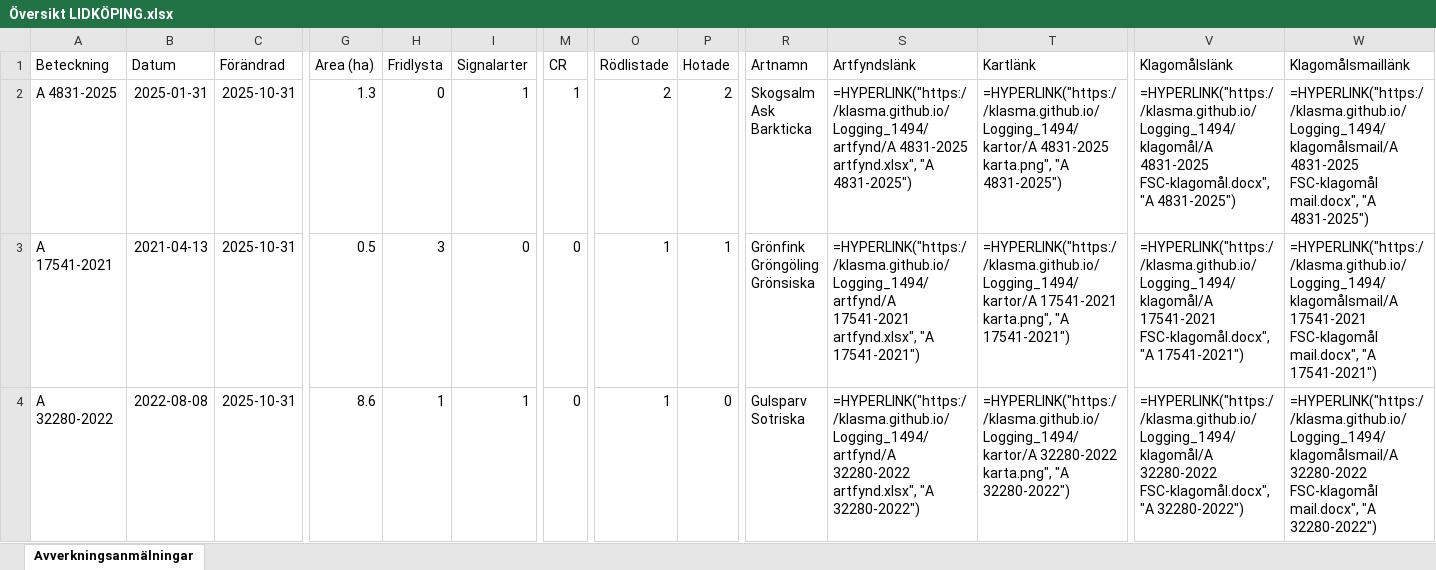
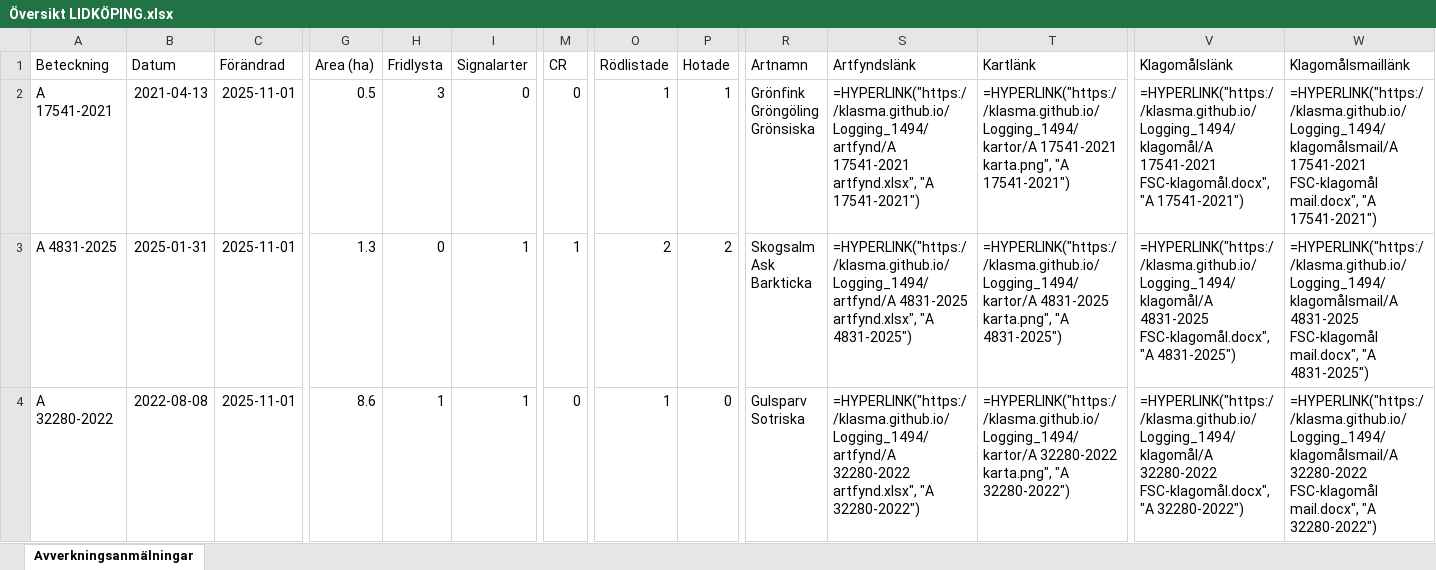
Before and after one commit to klasma/Logging_1494, an Excel workbook: Översikt LIDKÖPING.xlsx, sheet Avverkningsanmälningar, drawn as a sheet; only a part is shown, gaps mark what is left out; values as stored, in another font and other column widths than the file's, no borders; formulas without a stored value are shown as written; ↵ is a line break in a cell; the diff covers the shown part only; the diff names each change by its address in the sheet, - before the commit and + after, or states it on an @@ line.

```diff
--- a/Översikt LIDKÖPING.xlsx (sheet Avverkningsanmälningar)
+++ b/Översikt LIDKÖPING.xlsx (sheet Avverkningsanmälningar)
-A2 (Beteckning): A 4831-2025
+A2 (Beteckning): A 17541-2021
-B2 (Datum): 2025-01-31
+B2 (Datum): 2021-04-13
-C2:C4 (Förändrad): 2025-10-31
+C2:C4 (Förändrad): 2025-11-01
-G2 (Area (ha)): 1.3
+G2 (Area (ha)): 0.5
-H2 (Fridlysta): 0
+H2 (Fridlysta): 3
-I2 (Signalarter): 1
+I2 (Signalarter): 0
-M2 (CR): 1
+M2 (CR): 0
-O2 (Rödlistade): 2
+O2 (Rödlistade): 1
-P2 (Hotade): 2
+P2 (Hotade): 1
-R2 (Artnamn): Skogsalm ↵ Ask ↵ Barkticka
+R2 (Artnamn): Grönfink ↵ Gröngöling ↵ Grönsiska
-S2 (Artfyndslänk): =HYPERLINK("https://klasma.github.io/Logging_1494/artfynd/A 4831-2025 artfynd.xlsx", "A 4831-2025")
+S2 (Artfyndslänk): =HYPERLINK("https://klasma.github.io/Logging_1494/artfynd/A 17541-2021 artfynd.xlsx", "A 17541-2021")
-T2 (Kartlänk): =HYPERLINK("https://klasma.github.io/Logging_1494/kartor/A 4831-2025 karta.png", "A 4831-2025")
+T2 (Kartlänk): =HYPERLINK("https://klasma.github.io/Logging_1494/kartor/A 17541-2021 karta.png", "A 17541-2021")
-V2 (Klagomålslänk): =HYPERLINK("https://klasma.github.io/Logging_1494/klagomål/A 4831-2025 FSC-klagomål.docx", "A 4831-2025")
+V2 (Klagomålslänk): =HYPERLINK("https://klasma.github.io/Logging_1494/klagomål/A 17541-2021 FSC-klagomål.docx", "A 17541-2021")
-W2 (Klagomålsmaillänk): =HYPERLINK("https://klasma.github.io/Logging_1494/klagomålsmail/A 4831-2025 FSC-klagomål mail.docx", "A 4831-2025")
+W2 (Klagomålsmaillänk): =HYPERLINK("https://klasma.github.io/Logging_1494/klagomålsmail/A 17541-2021 FSC-klagomål mail.docx", "A 17541-2021")
-A3 (Beteckning): A 17541-2021
+A3 (Beteckning): A 4831-2025
-B3 (Datum): 2021-04-13
+B3 (Datum): 2025-01-31
-G3 (Area (ha)): 0.5
+G3 (Area (ha)): 1.3
-H3 (Fridlysta): 3
+H3 (Fridlysta): 0
-I3 (Signalarter): 0
+I3 (Signalarter): 1
-M3 (CR): 0
+M3 (CR): 1
-O3 (Rödlistade): 1
+O3 (Rödlistade): 2
-P3 (Hotade): 1
+P3 (Hotade): 2
-R3 (Artnamn): Grönfink ↵ Gröngöling ↵ Grönsiska
+R3 (Artnamn): Skogsalm ↵ Ask ↵ Barkticka
-S3 (Artfyndslänk): =HYPERLINK("https://klasma.github.io/Logging_1494/artfynd/A 17541-2021 artfynd.xlsx", "A 17541-2021")
+S3 (Artfyndslänk): =HYPERLINK("https://klasma.github.io/Logging_1494/artfynd/A 4831-2025 artfynd.xlsx", "A 4831-2025")
-T3 (Kartlänk): =HYPERLINK("https://klasma.github.io/Logging_1494/kartor/A 17541-2021 karta.png", "A 17541-2021")
+T3 (Kartlänk): =HYPERLINK("https://klasma.github.io/Logging_1494/kartor/A 4831-2025 karta.png", "A 4831-2025")
-V3 (Klagomålslänk): =HYPERLINK("https://klasma.github.io/Logging_1494/klagomål/A 17541-2021 FSC-klagomål.docx", "A 17541-2021")
+V3 (Klagomålslänk): =HYPERLINK("https://klasma.github.io/Logging_1494/klagomål/A 4831-2025 FSC-klagomål.docx", "A 4831-2025")
-W3 (Klagomålsmaillänk): =HYPERLINK("https://klasma.github.io/Logging_1494/klagomålsmail/A 17541-2021 FSC-klagomål mail.docx", "A 17541-2021")
+W3 (Klagomålsmaillänk): =HYPERLINK("https://klasma.github.io/Logging_1494/klagomålsmail/A 4831-2025 FSC-klagomål mail.docx", "A 4831-2025")
```
Also changed, not shown: 920 edited cells elsewhere in this sheet, artfynd/A 10476-2023 artfynd.xlsx, artfynd/A 15219-2024 artfynd.xlsx, 50 other files.
